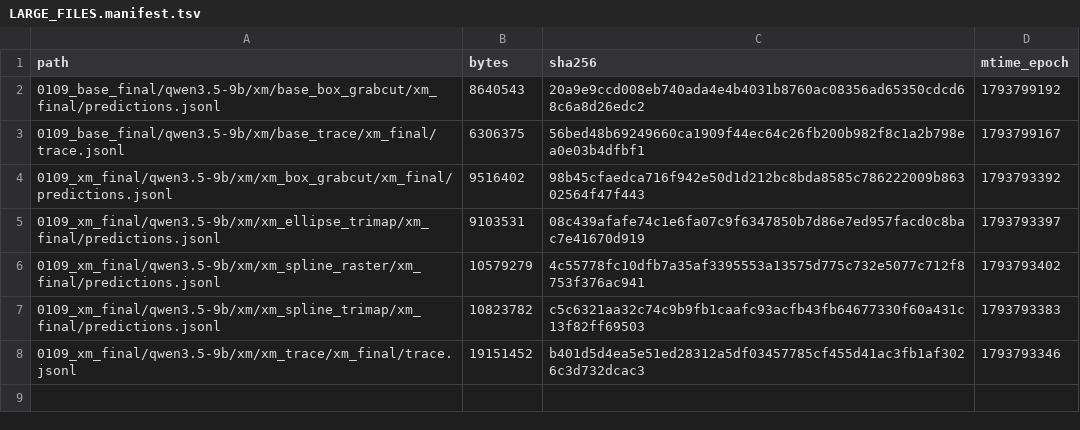
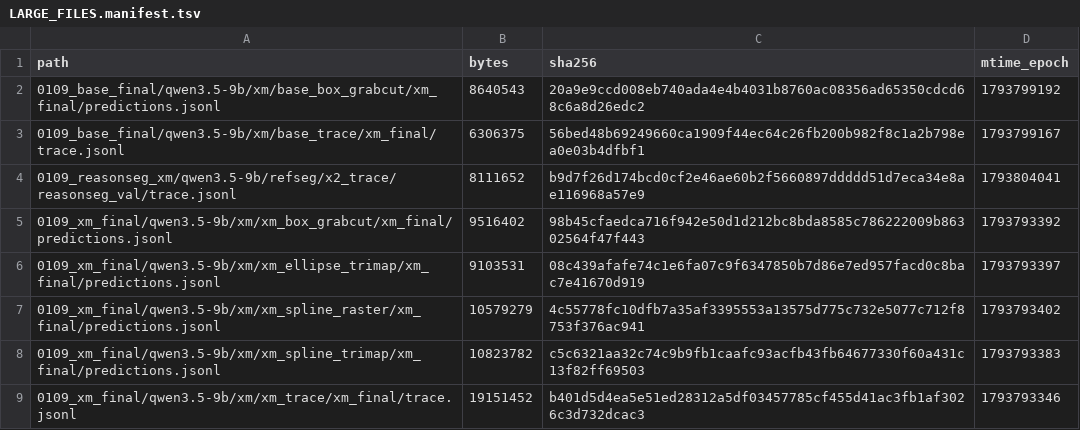
Before and after one commit to junli-gong/vision-internalization, a TSV file: experiments/XM/0109_xm_final_hpcgpu07/LARGE_FILES.manifest.tsv, drawn as a sheet; the diff names each change by its address in the sheet, - before the commit and + after, or states it on an @@ line.

```diff
--- a/experiments/XM/0109_xm_final_hpcgpu07/LARGE_FILES.manifest.tsv
+++ b/experiments/XM/0109_xm_final_hpcgpu07/LARGE_FILES.manifest.tsv
+row 4: 0109_reasonseg_xm/qwen3.5-9b/refseg/x2_trace/reasonseg_val/trace.jsonl | 8111652 | b9d7f26d174bcd0cf2e46ae60b2f5660897ddddd51d7eca34e8ae116968a57e9 | 1793804041
```
Also changed, not shown: 3 other files.
